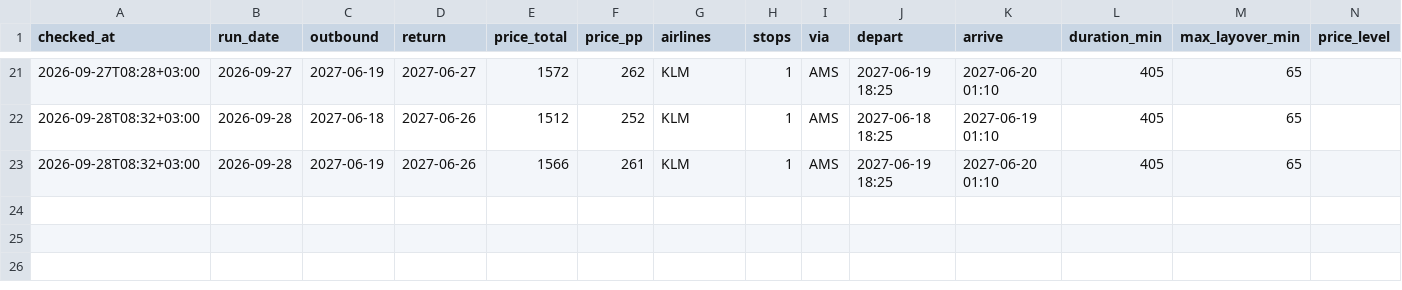
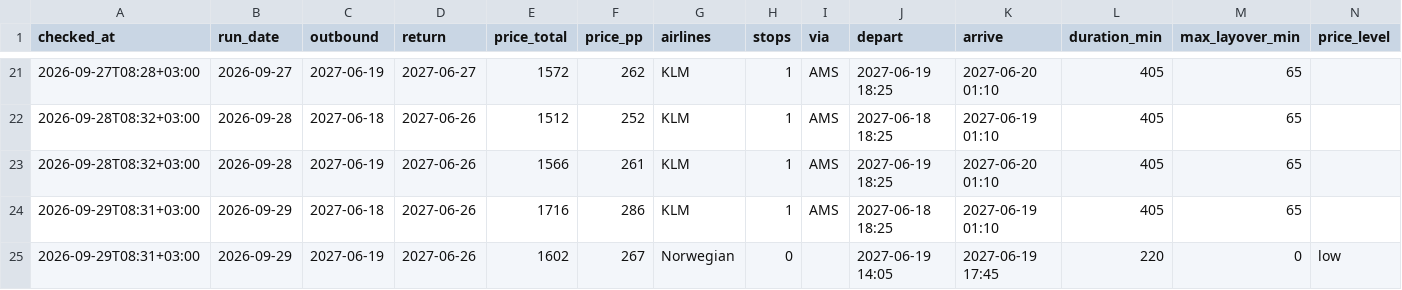
Before and after one commit to BenjBergman/Flight-Price-Monitor, a CSV file: data/history.csv, drawn as a sheet; only a part is shown, gaps mark what is left out; rows hold the shown columns only; the diff names each change by its address in the sheet, - before the commit and + after, or states it on an @@ line.

Commit message:
Price check 2026-09-29

```diff
--- a/data/history.csv
+++ b/data/history.csv
+row 24: 2026-09-29T08:31+03:00 | 2026-09-29 | 2027-06-18 | 2027-06-26 | 1716 | 286 | KLM | 1 | AMS | 2027-06-18 18:25 | 2027-06-19 01:10 | 405 | 65
+row 25: 2026-09-29T08:31+03:00 | 2026-09-29 | 2027-06-19 | 2027-06-26 | 1602 | 267 | Norwegian | 0 |  | 2027-06-19 14:05 | 2027-06-19 17:45 | 220 | 0 | low
```
Also changed, not shown: 5 other files.
